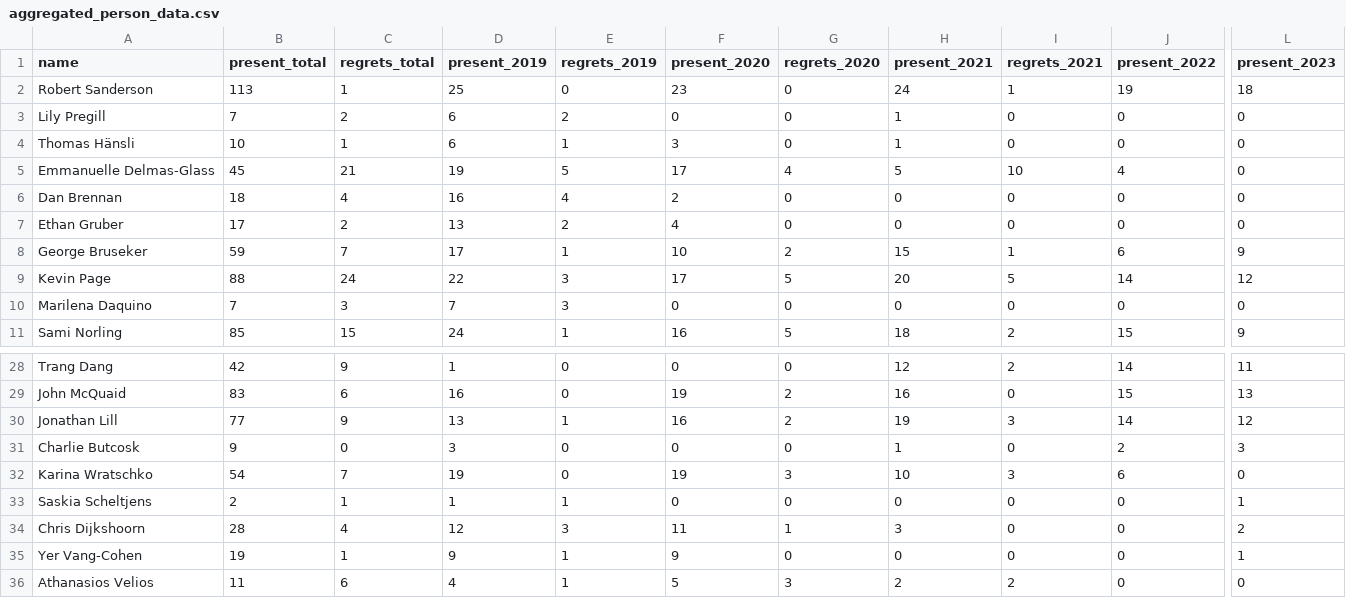
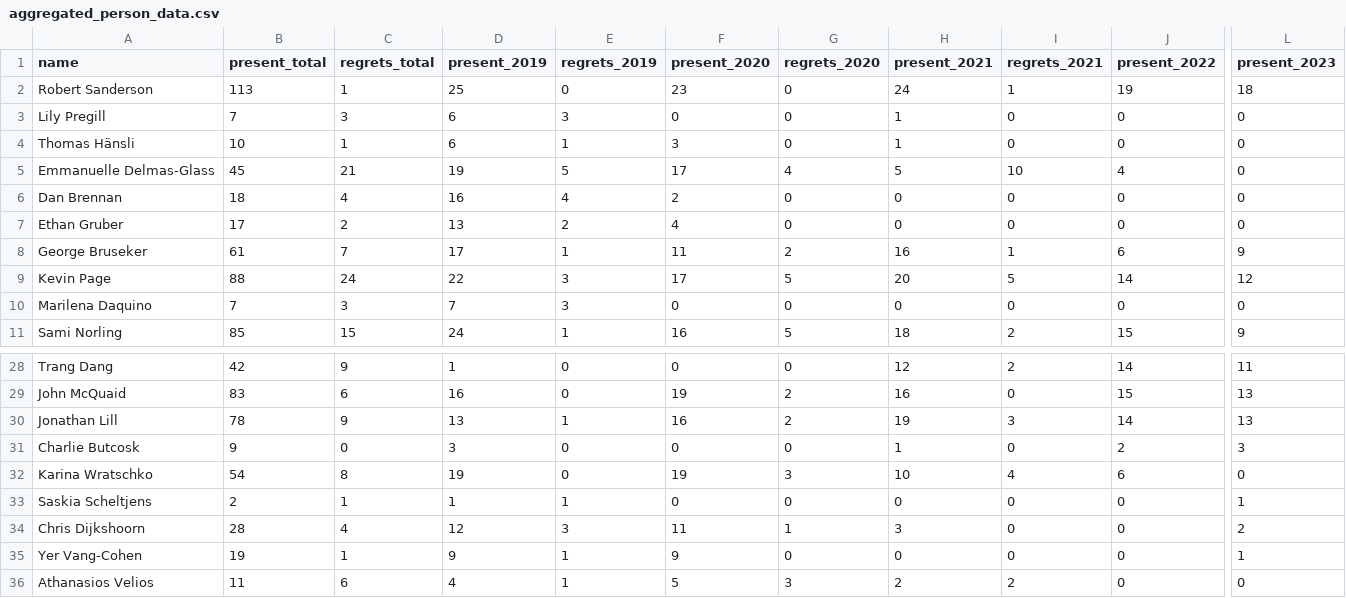
Before and after one commit to julsraemy/loud-socialfabrics, a CSV file: 01_consensus-advocacy/meeting-minutes/la_data/aggregated_person_data.csv, drawn as a sheet; only a part is shown, gaps mark what is left out; the diff covers the shown part only; the diff names each change by its address in the sheet, - before the commit and + after, or states it on an @@ line.

```diff
--- a/01_consensus-advocacy/meeting-minutes/la_data/aggregated_person_data.csv
+++ b/01_consensus-advocacy/meeting-minutes/la_data/aggregated_person_data.csv
-C3 (regrets_total): 2
+C3 (regrets_total): 3
-E3 (regrets_2019): 2
+E3 (regrets_2019): 3
-B8 (present_total): 59
+B8 (present_total): 61
-F8 (present_2020): 10
+F8 (present_2020): 11
-H8 (present_2021): 15
+H8 (present_2021): 16
-B30 (present_total): 77
+B30 (present_total): 78
-L30 (present_2023): 12
+L30 (present_2023): 13
-C32 (regrets_total): 7
+C32 (regrets_total): 8
-I32 (regrets_2021): 3
+I32 (regrets_2021): 4
```
Also changed, not shown: 8 removed rows and 22 edited cells elsewhere in this file, 01_consensus-advocacy/meeting-minutes/amended_linked-art_meetings.csv, 01_consensus-advocacy/meeting-minutes/la_data/aggregated_yearly_meetings.csv, 2 other files.
